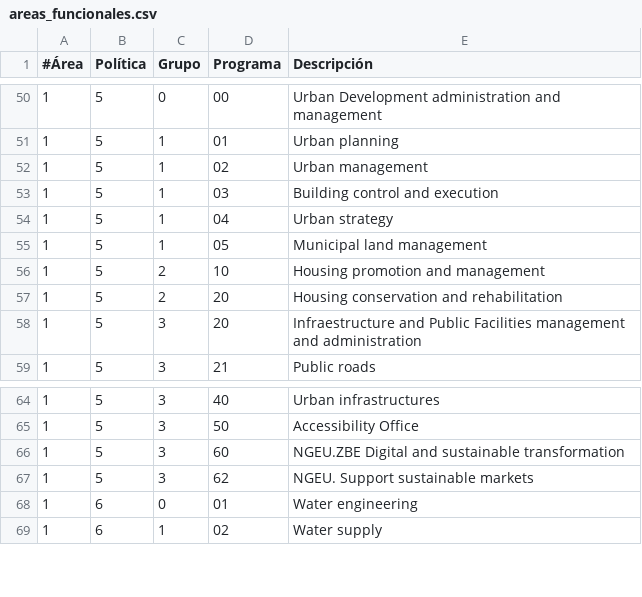
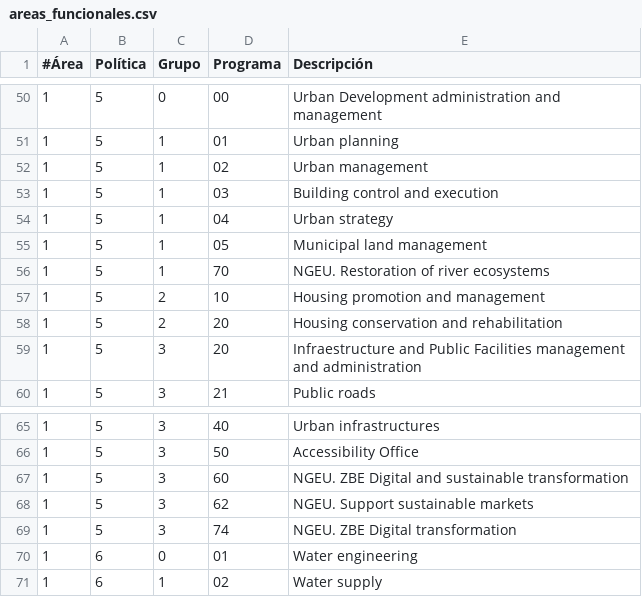
Before and after one commit to civio/presupuesto-madrid, a CSV file: data/en/areas_funcionales.csv, drawn as a sheet; only a part is shown, gaps mark what is left out.

```diff
--- a/data/en/areas_funcionales.csv
+++ b/data/en/areas_funcionales.csv
@@ -55,2 +55,3 @@
 1;5;1;05;Municipal land management
+1;5;1;70;NGEU. Restoration of river ecosystems
 1;5;2;10;Housing promotion and management
@@ -65,4 +66,5 @@
 1;5;3;50;Accessibility Office
-1;5;3;60;NGEU.ZBE Digital and sustainable transformation
+1;5;3;60;NGEU. ZBE Digital and sustainable transformation
 1;5;3;62;NGEU. Support sustainable markets
+1;5;3;74;NGEU. ZBE Digital transformation
 1;6;0;01;Water engineering
```
Also changed, not shown: data/es/areas_funcionales.csv.
